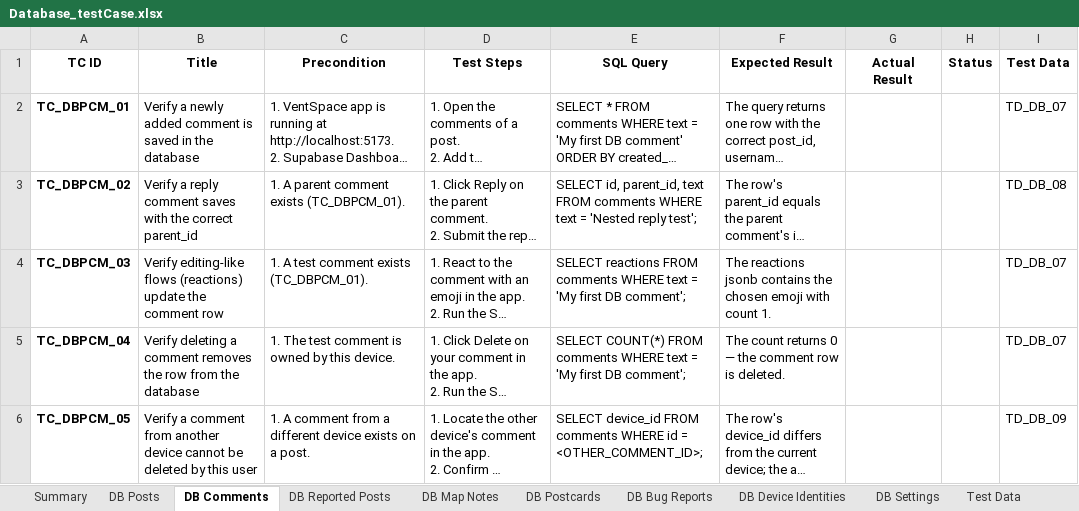
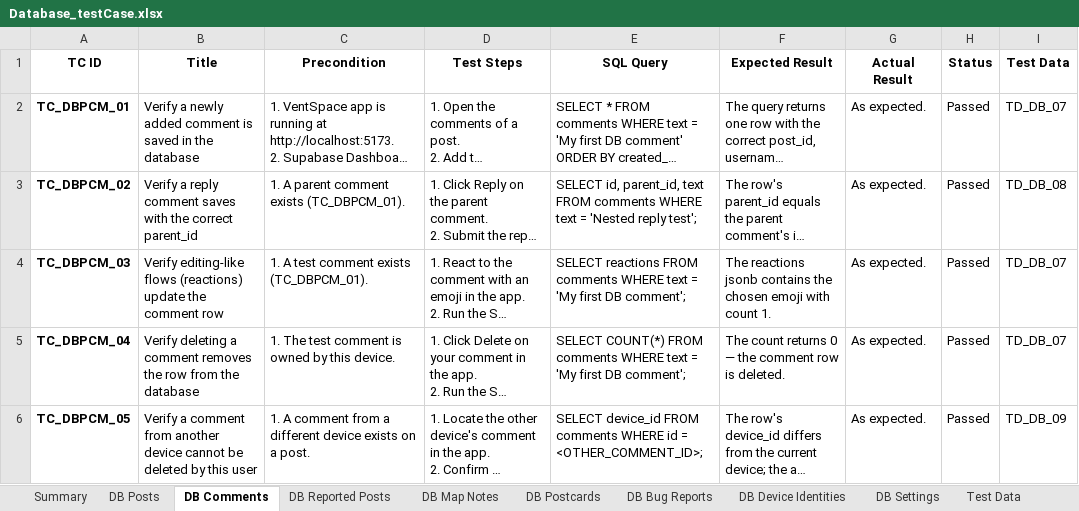
Before and after one commit to supEJz-wq/VentSpace, an Excel workbook: qa/manual/test-cases/Database/Database_testCase.xlsx, sheet DB Comments, drawn as a sheet; long unchanged cells end in …; values as stored, in another font and other column widths than the file's, no borders; the diff names each change by its address in the sheet, - before the commit and + after, or states it on an @@ line.

```diff
--- a/qa/manual/test-cases/Database/Database_testCase.xlsx (sheet DB Comments)
+++ b/qa/manual/test-cases/Database/Database_testCase.xlsx (sheet DB Comments)
-G2:G6 (Actual Result): (empty)
+G2:G6 (Actual Result): As expected.
-H2:H6 (Status): (empty)
+H2:H6 (Status): Passed
```
Also changed, not shown: sheet Summary, sheet DB Posts, 5 other files.
